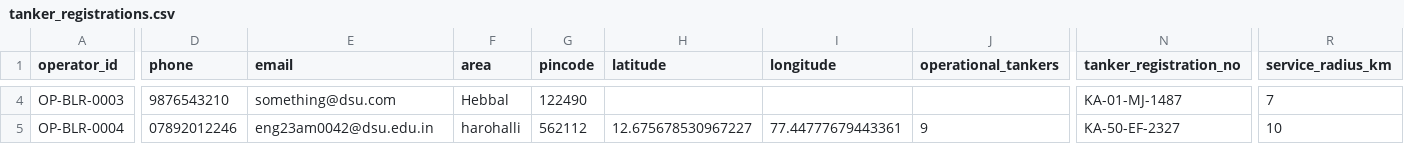
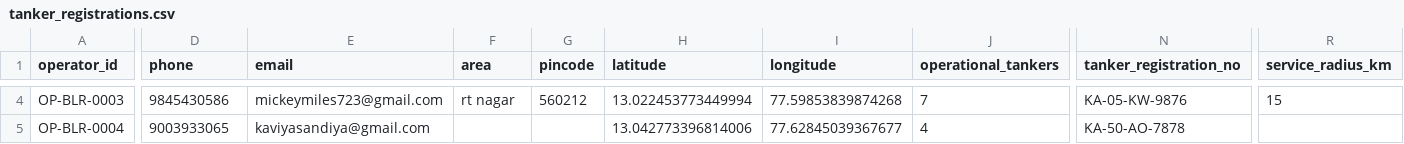
Before and after one commit to Gowtham-YK/PurvaJalSetu, a CSV file: database/tanker_registrations.csv, drawn as a sheet; only a part is shown, gaps mark what is left out; the diff covers the shown part only; the diff names each change by its address in the sheet, - before the commit and + after, or states it on an @@ line.

```diff
--- a/database/tanker_registrations.csv
+++ b/database/tanker_registrations.csv
-D4 (phone): 9876543210
+D4 (phone): 9845430586
-E4 (email): something@dsu.com
+E4 (email): mickeymiles723@gmail.com
-F4 (area): Hebbal
+F4 (area): rt nagar
-G4 (pincode): 122490
+G4 (pincode): 560212
-H4 (latitude): (empty)
+H4 (latitude): 13.022453773449994
-I4 (longitude): (empty)
+I4 (longitude): 77.59853839874268
-J4 (operational_tankers): (empty)
+J4 (operational_tankers): 7
-N4 (tanker_registration_no): KA-01-MJ-1487
+N4 (tanker_registration_no): KA-05-KW-9876
-R4 (service_radius_km): 7
+R4 (service_radius_km): 15
-D5 (phone): 07892012246
+D5 (phone): 9003933065
-E5 (email): eng23am0042@dsu.edu.in
+E5 (email): kaviyasandiya@gmail.com
-F5 (area): harohalli
+F5 (area): (empty)
-G5 (pincode): 562112
+G5 (pincode): (empty)
-H5 (latitude): 12.675678530967227
+H5 (latitude): 13.042773396814006
-I5 (longitude): 77.44777679443361
+I5 (longitude): 77.62845039367677
-J5 (operational_tankers): 9
+J5 (operational_tankers): 4
-N5 (tanker_registration_no): KA-50-EF-2327
+N5 (tanker_registration_no): KA-50-AO-7878
-R5 (service_radius_km): 10
+R5 (service_radius_km): (empty)
```
Also changed, not shown: 3 removed rows and 48 edited cells elsewhere in this file, database/orders.csv, 23 other files.
